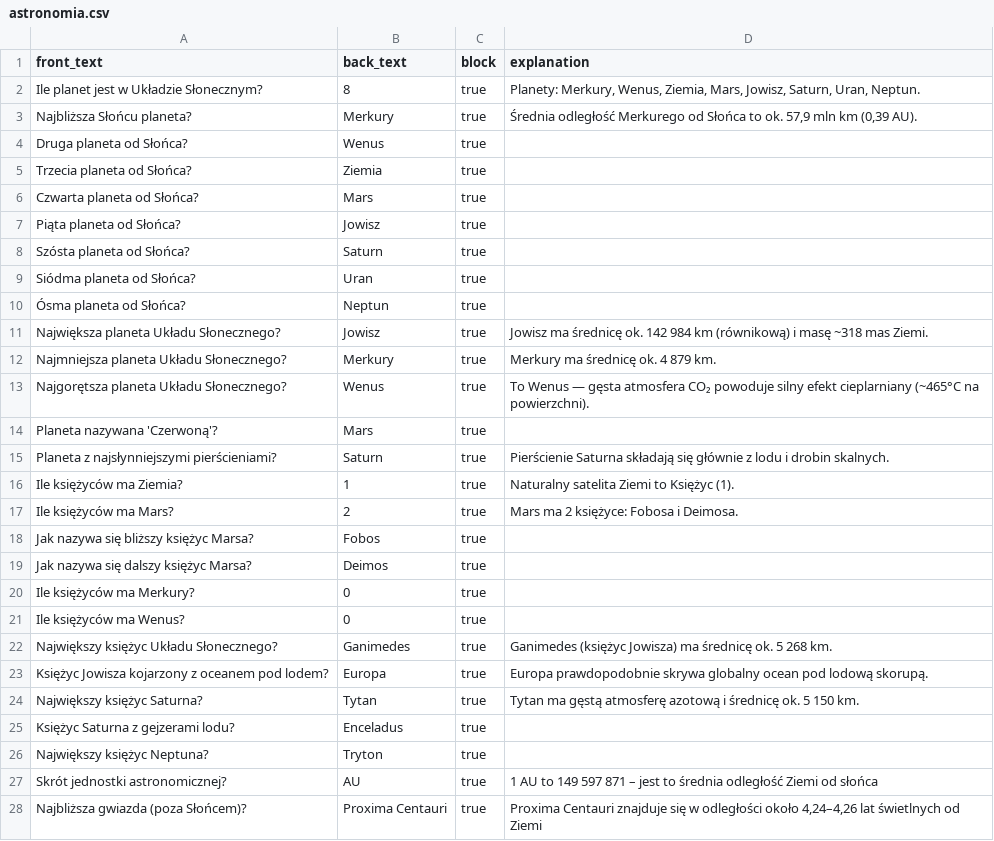
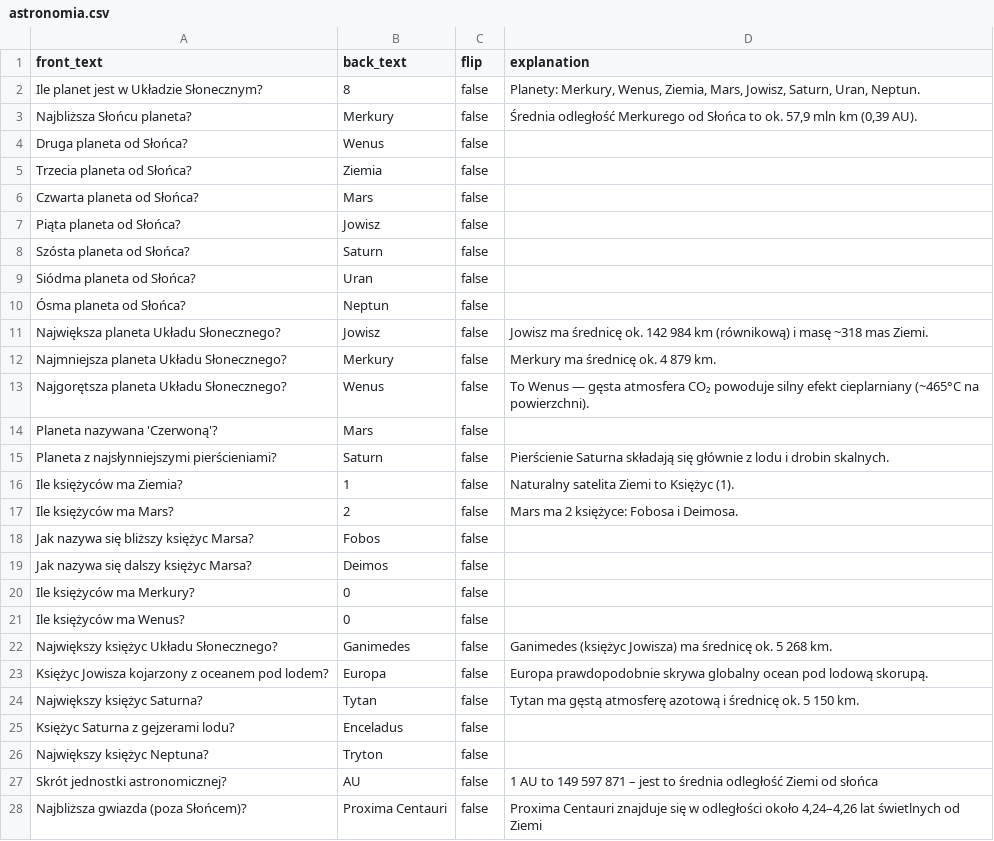
Before and after one commit to Shafosphere/learning-app-mobile, a CSV file: assets/data/astronomia.csv, drawn as a sheet; only a part is shown; the diff covers the shown part only.

```diff
--- a/assets/data/astronomia.csv
+++ b/assets/data/astronomia.csv
@@ -1,28 +1,28 @@
-front_text,back_text,block,explanation
-Ile planet jest w Układzie Słonecznym?,8,true,"Planety: Merkury, Wenus, Ziemia, Mars, Jowisz, Saturn, Uran, Neptun."
-Najbliższa Słońcu planeta?,Merkury,true,"Średnia odległość Merkurego od Słońca to ok. 57,9 mln km (0,39 AU)."
-Druga planeta od Słońca?,Wenus,true,
-Trzecia planeta od Słońca?,Ziemia,true,
-Czwarta planeta od Słońca?,Mars,true,
-Piąta planeta od Słońca?,Jowisz,true,
-Szósta planeta od Słońca?,Saturn,true,
-Siódma planeta od Słońca?,Uran,true,
-Ósma planeta od Słońca?,Neptun,true,
-Największa planeta Układu Słonecznego?,Jowisz,true,Jowisz ma średnicę ok. 142 984 km (równikową) i masę ~318 mas Ziemi.
-Najmniejsza planeta Układu Słonecznego?,Merkury,true,Merkury ma średnicę ok. 4 879 km.
-Najgorętsza planeta Układu Słonecznego?,Wenus,true,To Wenus — gęsta atmosfera CO₂ powoduje silny efekt cieplarniany (~465°C na powierzchni).
-Planeta nazywana 'Czerwoną'?,Mars,true,
-Planeta z najsłynniejszymi pierścieniami?,Saturn,true,Pierścienie Saturna składają się głównie z lodu i drobin skalnych.
-Ile księżyców ma Ziemia?,1,true,Naturalny satelita Ziemi to Księżyc (1).
-Ile księżyców ma Mars?,2,true,Mars ma 2 księżyce: Fobosa i Deimosa.
-Jak nazywa się bliższy księżyc Marsa?,Fobos,true,
-Jak nazywa się dalszy księżyc Marsa?,Deimos,true,
-Ile księżyców ma Merkury?,0,true,
-Ile księżyców ma Wenus?,0,true,
-Największy księżyc Układu Słonecznego?,Ganimedes,true,Ganimedes (księżyc Jowisza) ma średnicę ok. 5 268 km.
-Księżyc Jowisza kojarzony z oceanem pod lodem?,Europa,true,Europa prawdopodobnie skrywa globalny ocean pod lodową skorupą.
-Największy księżyc Saturna?,Tytan,true,Tytan ma gęstą atmosferę azotową i średnicę ok. 5 150 km.
-Księżyc Saturna z gejzerami lodu?,Enceladus,true,
-Największy księżyc Neptuna?,Tryton,true,
-Skrót jednostki astronomicznej?,AU,true,1 AU to 149 597 871 – jest to średnia odległość Ziemi od słońca
-Najbliższa gwiazda (poza Słońcem)?,Proxima Centauri,true,"Proxima Centauri znajduje się w odległości około 4,24–4,26 lat świetlnych od Ziemi"
+front_text,back_text,flip,explanation
+Ile planet jest w Układzie Słonecznym?,8,false,"Planety: Merkury, Wenus, Ziemia, Mars, Jowisz, Saturn, Uran, Neptun."
+Najbliższa Słońcu planeta?,Merkury,false,"Średnia odległość Merkurego od Słońca to ok. 57,9 mln km (0,39 AU)."
+Druga planeta od Słońca?,Wenus,false,
+Trzecia planeta od Słońca?,Ziemia,false,
+Czwarta planeta od Słońca?,Mars,false,
+Piąta planeta od Słońca?,Jowisz,false,
+Szósta planeta od Słońca?,Saturn,false,
+Siódma planeta od Słońca?,Uran,false,
+Ósma planeta od Słońca?,Neptun,false,
+Największa planeta Układu Słonecznego?,Jowisz,false,Jowisz ma średnicę ok. 142 984 km (równikową) i masę ~318 mas Ziemi.
+Najmniejsza planeta Układu Słonecznego?,Merkury,false,Merkury ma średnicę ok. 4 879 km.
+Najgorętsza planeta Układu Słonecznego?,Wenus,false,To Wenus — gęsta atmosfera CO₂ powoduje silny efekt cieplarniany (~465°C na powierzchni).
+Planeta nazywana 'Czerwoną'?,Mars,false,
+Planeta z najsłynniejszymi pierścieniami?,Saturn,false,Pierścienie Saturna składają się głównie z lodu i drobin skalnych.
+Ile księżyców ma Ziemia?,1,false,Naturalny satelita Ziemi to Księżyc (1).
+Ile księżyców ma Mars?,2,false,Mars ma 2 księżyce: Fobosa i Deimosa.
+Jak nazywa się bliższy księżyc Marsa?,Fobos,false,
+Jak nazywa się dalszy księżyc Marsa?,Deimos,false,
+Ile księżyców ma Merkury?,0,false,
+Ile księżyców ma Wenus?,0,false,
+Największy księżyc Układu Słonecznego?,Ganimedes,false,Ganimedes (księżyc Jowisza) ma średnicę ok. 5 268 km.
+Księżyc Jowisza kojarzony z oceanem pod lodem?,Europa,false,Europa prawdopodobnie skrywa globalny ocean pod lodową skorupą.
+Największy księżyc Saturna?,Tytan,false,Tytan ma gęstą atmosferę azotową i średnicę ok. 5 150 km.
+Księżyc Saturna z gejzerami lodu?,Enceladus,false,
+Największy księżyc Neptuna?,Tryton,false,
+Skrót jednostki astronomicznej?,AU,false,1 AU to 149 597 871 – jest to średnia odległość Ziemi od słońca
+Najbliższa gwiazda (poza Słońcem)?,Proxima Centauri,false,"Proxima Centauri znajduje się w odległości około 4,24–4,26 lat świetlnych od Ziemi"
```
Also changed, not shown: 30 edited cells elsewhere in this file, assets/data/test.csv, 23 other files.
